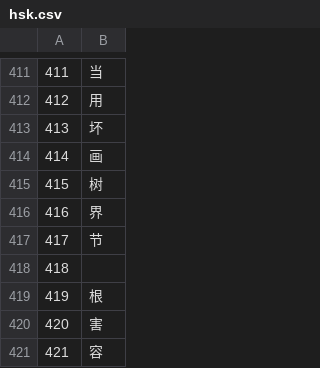
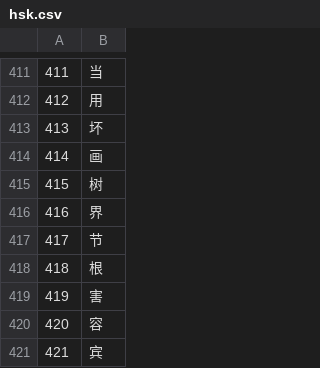
Before and after one commit to grifaj/cs409-CCP, a CSV file: data/source/hsk.csv, drawn as a sheet; only a part is shown, gaps mark what is left out; the shorter side is filled out with more unchanged rows; removed rows and columns are numbered as before the commit, all else as after; the diff names each change by its address in the sheet, - before the commit and + after, or states it on an @@ line.

```diff
--- a/data/source/hsk.csv
+++ b/data/source/hsk.csv
-row 418: 418
@@ column A renumbered from row 418 down @@
```
Also changed, not shown: 3 other files.
